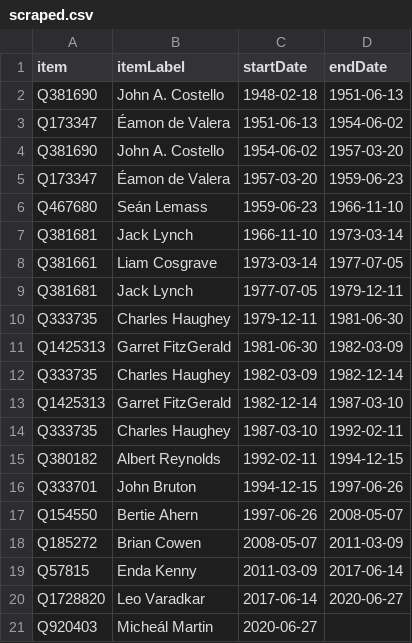
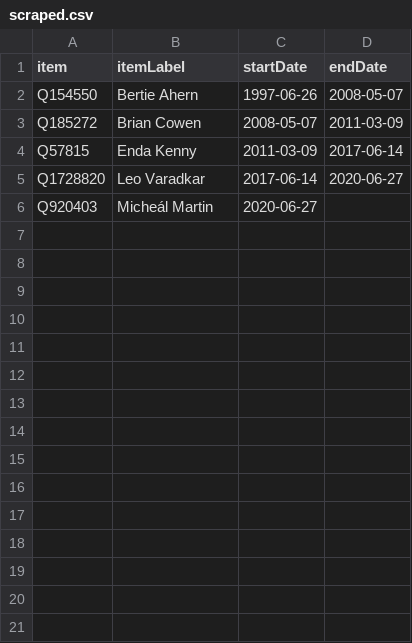
Before and after one commit to every-politician-scrapers/ireland-ministers, a CSV file: sources/taoiseach/scraped.csv, drawn as a sheet.

```diff
--- a/sources/taoiseach/scraped.csv
+++ b/sources/taoiseach/scraped.csv
@@ -1,17 +1,2 @@
 item,itemLabel,startDate,endDate
-Q381690,John A. Costello,1948-02-18,1951-06-13
-Q173347,Éamon de Valera,1951-06-13,1954-06-02
-Q381690,John A. Costello,1954-06-02,1957-03-20
-Q173347,Éamon de Valera,1957-03-20,1959-06-23
-Q467680,Seán Lemass,1959-06-23,1966-11-10
-Q381681,Jack Lynch,1966-11-10,1973-03-14
-Q381661,Liam Cosgrave,1973-03-14,1977-07-05
-Q381681,Jack Lynch,1977-07-05,1979-12-11
-Q333735,Charles Haughey,1979-12-11,1981-06-30
-Q1425313,Garret FitzGerald,1981-06-30,1982-03-09
-Q333735,Charles Haughey,1982-03-09,1982-12-14
-Q1425313,Garret FitzGerald,1982-12-14,1987-03-10
-Q333735,Charles Haughey,1987-03-10,1992-02-11
-Q380182,Albert Reynolds,1992-02-11,1994-12-15
-Q333701,John Bruton,1994-12-15,1997-06-26
 Q154550,Bertie Ahern,1997-06-26,2008-05-07
```
Also changed, not shown: sources/cathaoirleach/scraped.csv, sources/ceann-comhairle/wikidata.csv, 26 other files.
